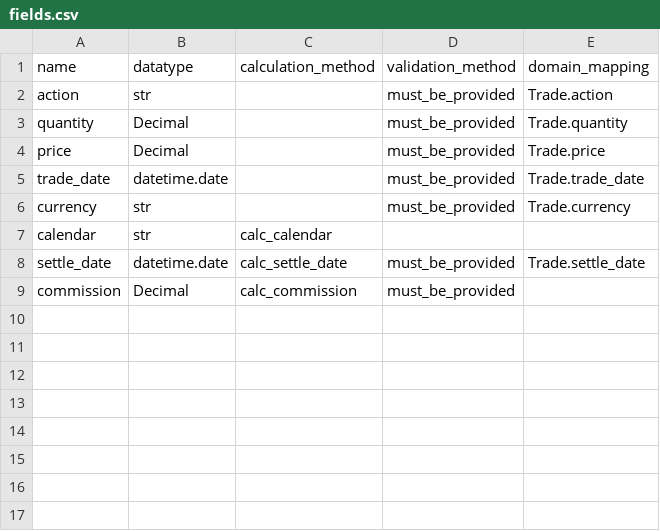
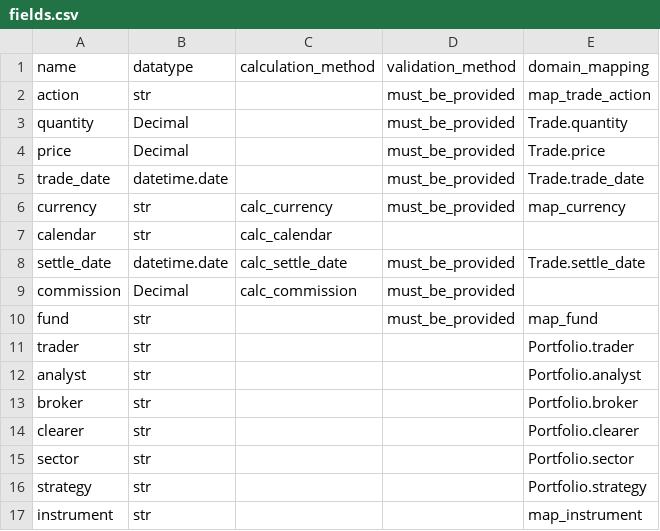
Before and after one commit to kozyarchuk/NCT-workers, a CSV file: nct/utils/reactive/fields.csv, drawn as a sheet.

```diff
--- a/nct/utils/reactive/fields.csv
+++ b/nct/utils/reactive/fields.csv
@@ -1,3 +1,3 @@
 name,datatype,calculation_method,validation_method,domain_mapping
-action,str,,must_be_provided,Trade.action
+action,str,,must_be_provided,map_trade_action
 quantity,Decimal,,must_be_provided,Trade.quantity
@@ -5,3 +5,3 @@ price,Decimal,,must_be_provided,Trade.price
 trade_date,datetime.date,,must_be_provided,Trade.trade_date
-currency,str,,must_be_provided,Trade.currency
+currency,str,calc_currency,must_be_provided,map_currency
 calendar,str,calc_calendar,,
@@ -9 +9,9 @@ settle_date,datetime.date,calc_settle_date,must_be_provided,Trade.settle_date
 commission,Decimal,calc_commission,must_be_provided,
+fund,str,,must_be_provided,map_fund
+trader,str,,,Portfolio.trader
+analyst,str,,,Portfolio.analyst
+broker,str,,,Portfolio.broker
+clearer,str,,,Portfolio.clearer
+sector,str,,,Portfolio.sector
+strategy,str,,,Portfolio.strategy
+instrument,str,,,map_instrument
```
Also changed, not shown: 10 other files.
